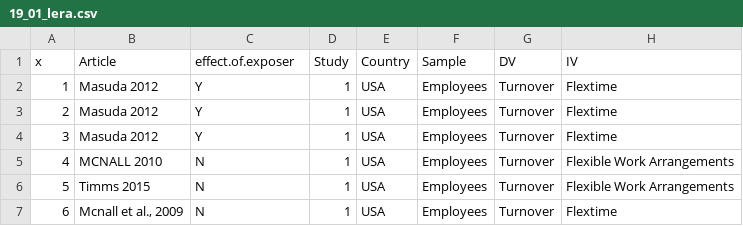
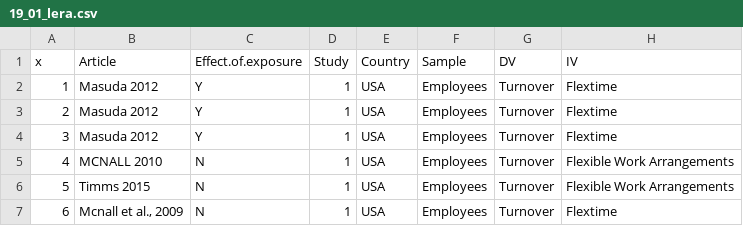
Before and after one commit to lerait/R_csv, a CSV file: 19_01_lera.csv, drawn as a sheet; only a part is shown; the diff names each change by its address in the sheet, - before the commit and + after, or states it on an @@ line.

```diff
--- a/19_01_lera.csv
+++ b/19_01_lera.csv
-C1: effect.of.exposer
+C1: Effect.of.exposure
```
